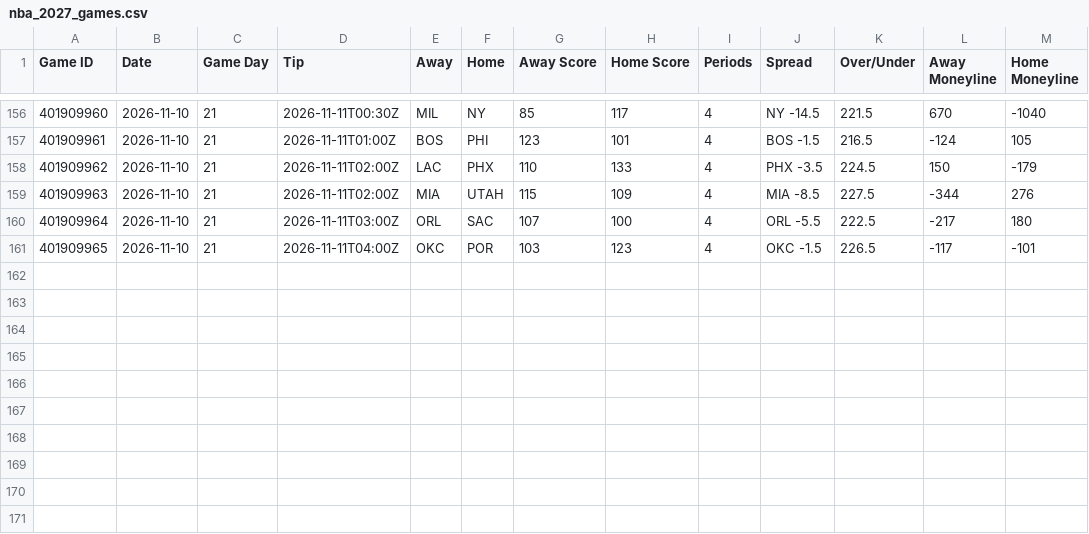
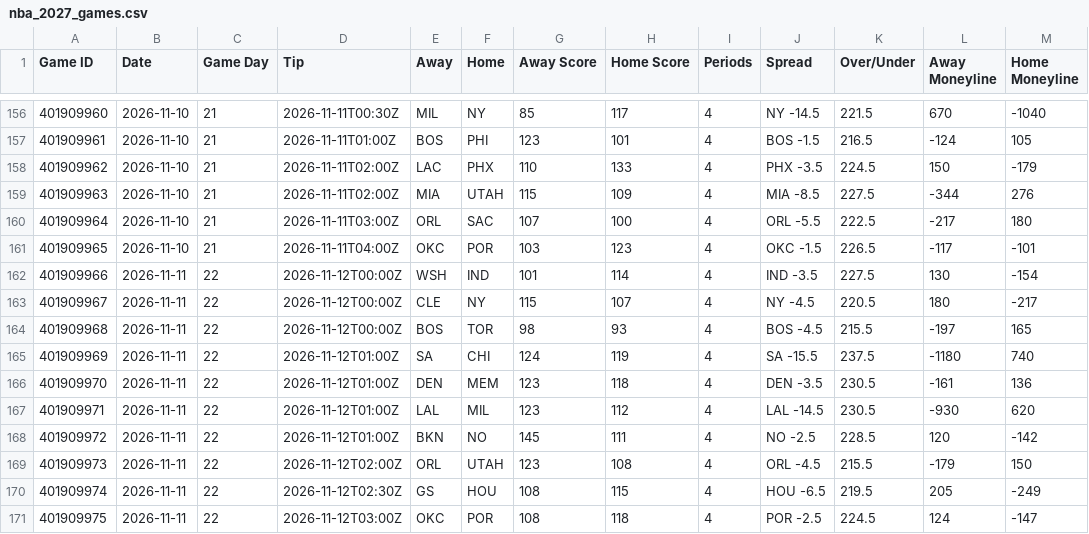
Before and after one commit to HitByOne/NBAData, a CSV file: site/data/nba_2027_games.csv, drawn as a sheet; only a part is shown, gaps mark what is left out.

```diff
--- a/site/data/nba_2027_games.csv
+++ b/site/data/nba_2027_games.csv
@@ -161 +161,11 @@ Game ID,Date,Game Day,Tip,Away,Home,Away Score,Home Score,Periods,Spread,Over/Un
 401909965,2026-11-10,21,2026-11-11T04:00Z,OKC,POR,103,123,4,OKC -1.5,226.5,-117,-101
+401909966,2026-11-11,22,2026-11-12T00:00Z,WSH,IND,101,114,4,IND -3.5,227.5,130,-154
+401909967,2026-11-11,22,2026-11-12T00:00Z,CLE,NY,115,107,4,NY -4.5,220.5,180,-217
+401909968,2026-11-11,22,2026-11-12T00:00Z,BOS,TOR,98,93,4,BOS -4.5,215.5,-197,165
+401909969,2026-11-11,22,2026-11-12T01:00Z,SA,CHI,124,119,4,SA -15.5,237.5,-1180,740
+401909970,2026-11-11,22,2026-11-12T01:00Z,DEN,MEM,123,118,4,DEN -3.5,230.5,-161,136
+401909971,2026-11-11,22,2026-11-12T01:00Z,LAL,MIL,123,112,4,LAL -14.5,230.5,-930,620
+401909972,2026-11-11,22,2026-11-12T01:00Z,BKN,NO,145,111,4,NO -2.5,228.5,120,-142
+401909973,2026-11-11,22,2026-11-12T02:00Z,ORL,UTAH,123,108,4,ORL -4.5,215.5,-179,150
+401909974,2026-11-11,22,2026-11-12T02:30Z,GS,HOU,108,115,4,HOU -6.5,219.5,205,-249
+401909975,2026-11-11,22,2026-11-12T03:00Z,OKC,POR,108,118,4,POR -2.5,224.5,124,-147
```
Also changed, not shown: site/data/nba_2027_game_flow.csv, site/data/nba_2027_milestones.csv, 13 other files.
